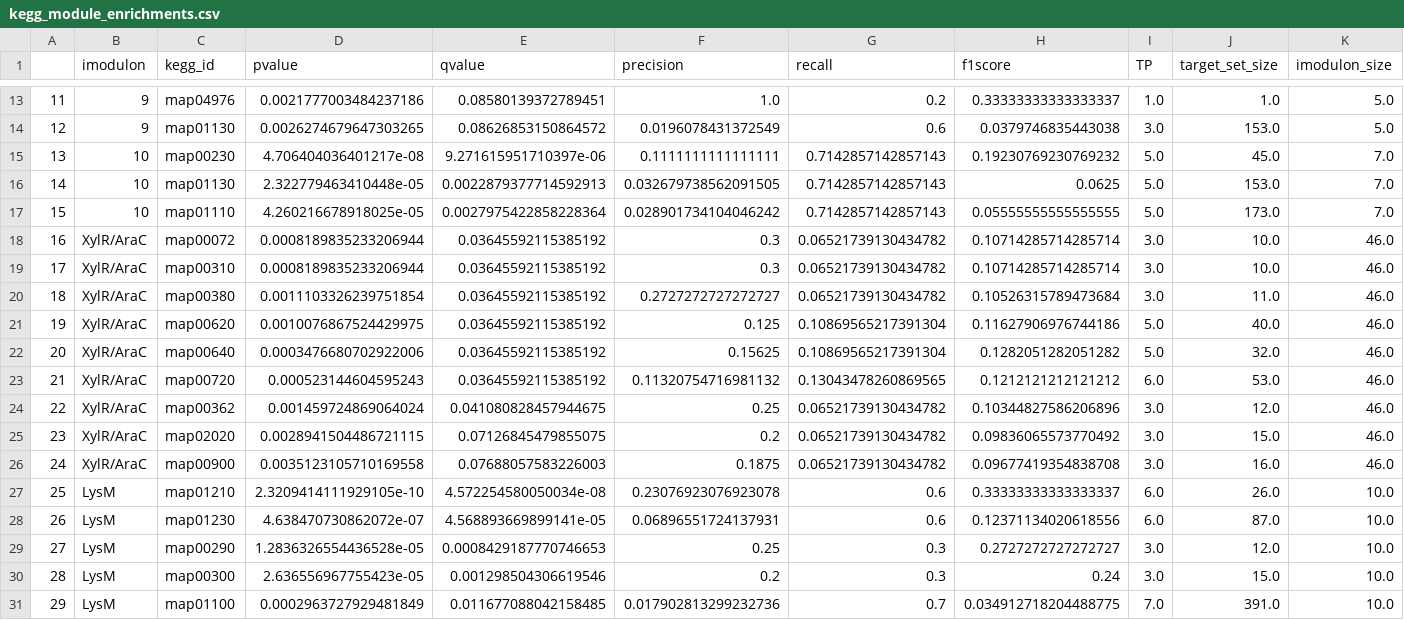
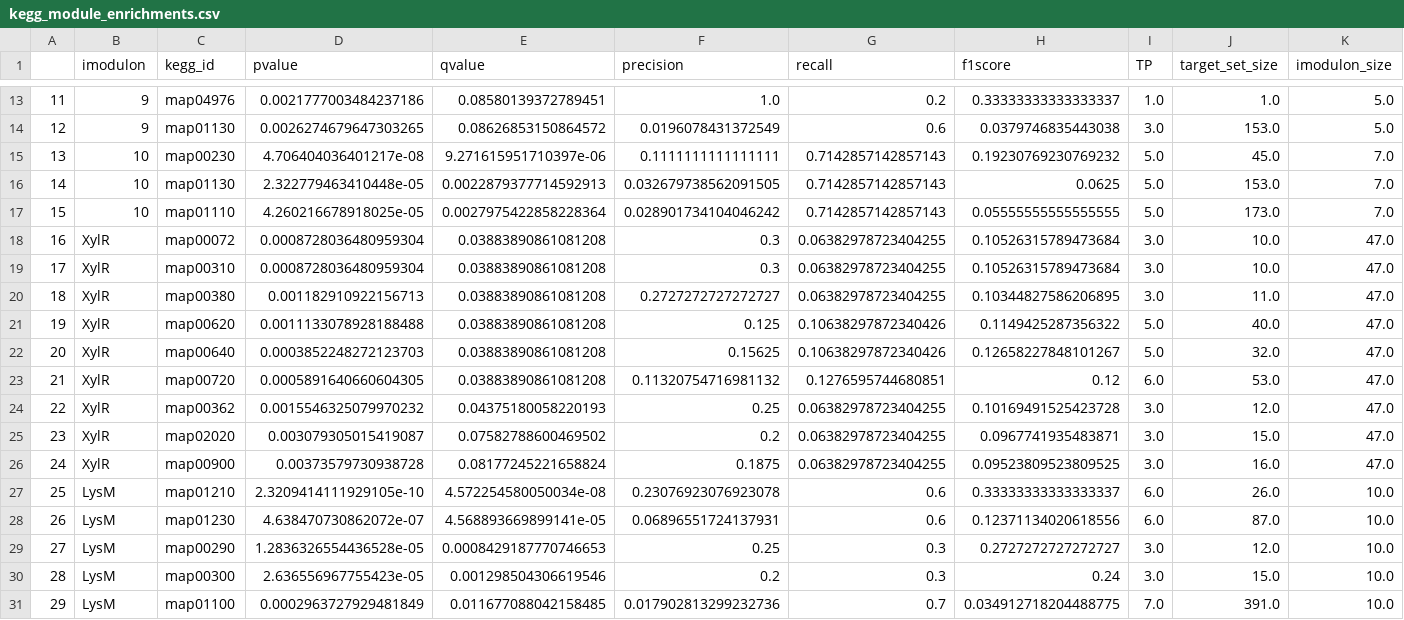
Before and after one commit to SBRG/modulome_saci, a CSV file: data/kegg_module_enrichments.csv, drawn as a sheet; only a part is shown, gaps mark what is left out; the diff names each change by its address in the sheet, - before the commit and + after, or states it on an @@ line.

Commit message:
chore: update data + notebooks

```diff
--- a/data/kegg_module_enrichments.csv
+++ b/data/kegg_module_enrichments.csv
-B18:B26 (imodulon): XylR/AraC
+B18:B26 (imodulon): XylR
-D18:D19 (pvalue): 0.0008189835233206944
+D18:D19 (pvalue): 0.0008728036480959304
-E18:E23 (qvalue): 0.03645592115385192
+E18:E23 (qvalue): 0.03883890861081208
-G18:G20 (recall): 0.06521739130434782
+G18:G20 (recall): 0.06382978723404255
-H18:H19 (f1score): 0.10714285714285714
+H18:H19 (f1score): 0.10526315789473684
-K18:K26 (imodulon_size): 46.0
+K18:K26 (imodulon_size): 47.0
-D20 (pvalue): 0.0011103326239751854
+D20 (pvalue): 0.001182910922156713
-H20 (f1score): 0.10526315789473684
+H20 (f1score): 0.10344827586206895
-D21 (pvalue): 0.0010076867524429975
+D21 (pvalue): 0.0011133078928188488
-G21:G22 (recall): 0.10869565217391304
+G21:G22 (recall): 0.10638297872340426
-H21 (f1score): 0.11627906976744186
+H21 (f1score): 0.1149425287356322
-D22 (pvalue): 0.0003476680702922006
+D22 (pvalue): 0.0003852248272123703
-H22 (f1score): 0.1282051282051282
+H22 (f1score): 0.12658227848101267
-D23 (pvalue): 0.000523144604595243
+D23 (pvalue): 0.0005891640660604305
-G23 (recall): 0.13043478260869565
+G23 (recall): 0.1276595744680851
-H23 (f1score): 0.1212121212121212
+H23 (f1score): 0.12
-D24 (pvalue): 0.001459724869064024
+D24 (pvalue): 0.0015546325079970232
-E24 (qvalue): 0.041080828457944675
+E24 (qvalue): 0.04375180058220193
-G24:G26 (recall): 0.06521739130434782
+G24:G26 (recall): 0.06382978723404255
-H24 (f1score): 0.10344827586206896
+H24 (f1score): 0.10169491525423728
-D25 (pvalue): 0.0028941504486721115
+D25 (pvalue): 0.003079305015419087
-E25 (qvalue): 0.07126845479855075
+E25 (qvalue): 0.07582788600469502
-H25 (f1score): 0.09836065573770492
+H25 (f1score): 0.0967741935483871
-D26 (pvalue): 0.0035123105710169558
+D26 (pvalue): 0.00373579730938728
-E26 (qvalue): 0.07688057583226003
+E26 (qvalue): 0.08177245221658824
-H26 (f1score): 0.09677419354838708
+H26 (f1score): 0.09523809523809525
```
Also changed, not shown: data/gene_info_curated_Jan_07_2021.tsv, data/kegg_pathway_enrichments.csv, 2 other files.
